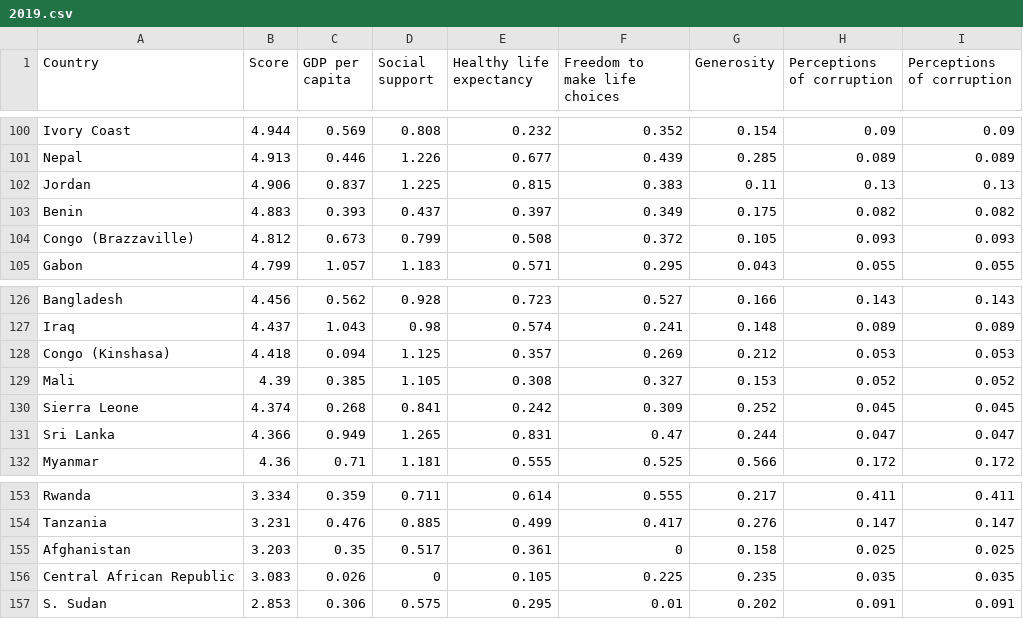
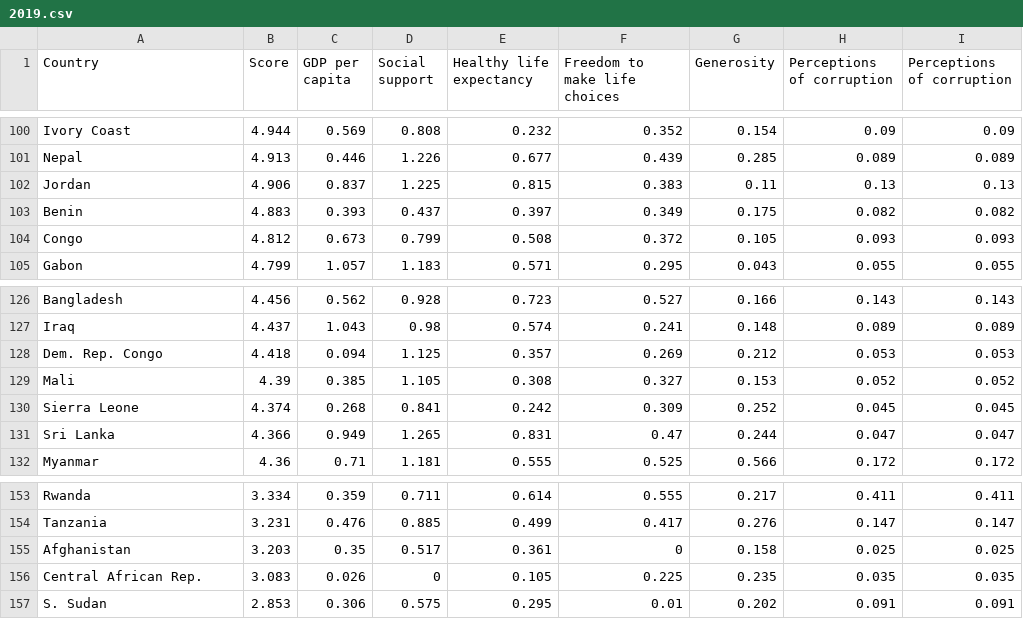
Before and after one commit to christianjmd/A2, a CSV file: 2019.csv, drawn as a sheet; only a part is shown, gaps mark what is left out.

Commit message:
Update 2019.csv

```diff
--- a/2019.csv
+++ b/2019.csv
@@ -103,3 +103,3 @@ Jordan,4.906,0.837,1.225,0.815,0.383,0.11,0.13,0.13
 Benin,4.883,0.393,0.437,0.397,0.349,0.175,0.082,0.082
-Congo (Brazzaville),4.812,0.673,0.799,0.508,0.372,0.105,0.093,0.093
+Congo,4.812,0.673,0.799,0.508,0.372,0.105,0.093,0.093
 Gabon,4.799,1.057,1.183,0.571,0.295,0.043,0.055,0.055
@@ -127,3 +127,3 @@ Bangladesh,4.456,0.562,0.928,0.723,0.527,0.166,0.143,0.143
 Iraq,4.437,1.043,0.98,0.574,0.241,0.148,0.089,0.089
-Congo (Kinshasa),4.418,0.094,1.125,0.357,0.269,0.212,0.053,0.053
+Dem. Rep. Congo,4.418,0.094,1.125,0.357,0.269,0.212,0.053,0.053
 Mali,4.39,0.385,1.105,0.308,0.327,0.153,0.052,0.052
@@ -155,3 +155,3 @@ Tanzania,3.231,0.476,0.885,0.499,0.417,0.276,0.147,0.147
 Afghanistan,3.203,0.35,0.517,0.361,0,0.158,0.025,0.025
-Central African Republic,3.083,0.026,0,0.105,0.225,0.235,0.035,0.035
+Central African Rep.,3.083,0.026,0,0.105,0.225,0.235,0.035,0.035
 S. Sudan,2.853,0.306,0.575,0.295,0.01,0.202,0.091,0.091
```
